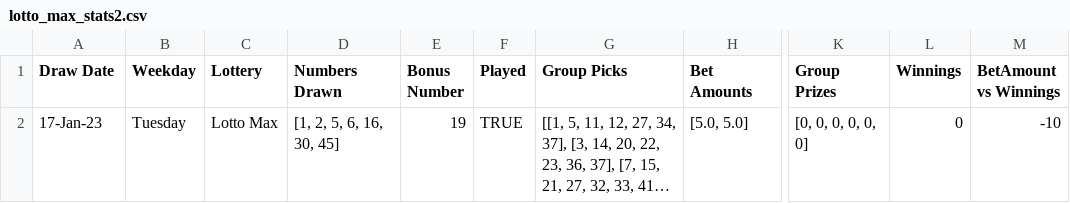
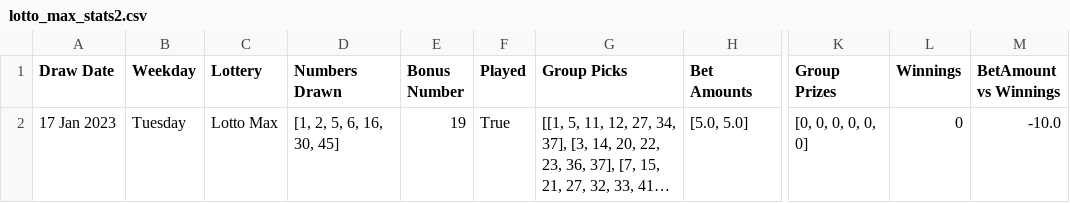
Before and after one commit to Peterstangolis/lotto_max_analysis, a CSV file: data/lotto_max_stats2.csv, drawn as a sheet; only a part is shown, gaps mark what is left out; long unchanged cells end in …; the diff names each change by its address in the sheet, - before the commit and + after, or states it on an @@ line.

```diff
--- a/data/lotto_max_stats2.csv
+++ b/data/lotto_max_stats2.csv
-A2 (Draw Date): 17-Jan-23
+A2 (Draw Date): 17 Jan 2023
-F2 (Played): TRUE
+F2 (Played): True
-M2 (BetAmount vs Winnings): -10
+M2 (BetAmount vs Winnings): -10.0
```
Also changed, not shown: 2 other files.
